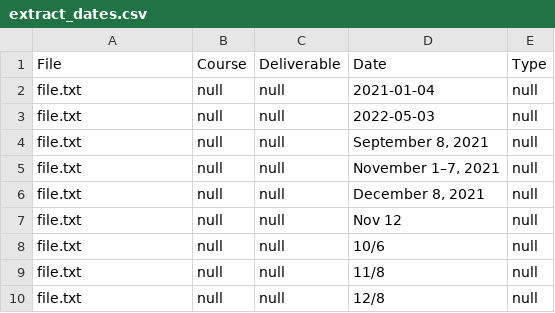
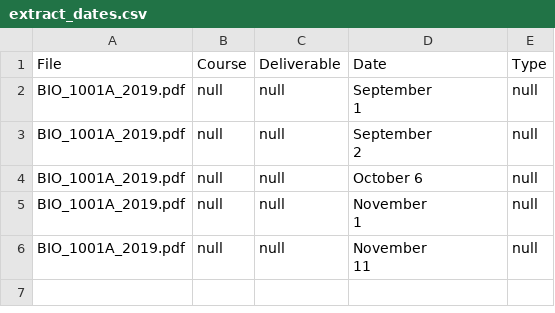
Before and after one commit to Kristina-hub/4001Y_Syllabus_Manager_Interface, a CSV file: output/csv/extract_dates.csv, drawn as a sheet.

```diff
--- a/output/csv/extract_dates.csv
+++ b/output/csv/extract_dates.csv
@@ -1,10 +1,12 @@
 File,Course,Deliverable,Date,Type
-file.txt,null,null,2021-01-04,null
-file.txt,null,null,2022-05-03,null
-file.txt,null,null,"September 8, 2021",null
-file.txt,null,null,"November 1–7, 2021",null
-file.txt,null,null,"December 8, 2021",null
-file.txt,null,null,Nov 12,null
-file.txt,null,null,10/6,null
-file.txt,null,null,11/8,null
-file.txt,null,null,12/8,null
+BIO_1001A_2019.pdf,null,null,"September
+
+1",null
+BIO_1001A_2019.pdf,null,null,"September
+
+2",null
+BIO_1001A_2019.pdf,null,null,October 6,null
+BIO_1001A_2019.pdf,null,null,"November
+1",null
+BIO_1001A_2019.pdf,null,null,"November
+11",null
```
Also changed, not shown: 12 other files.
